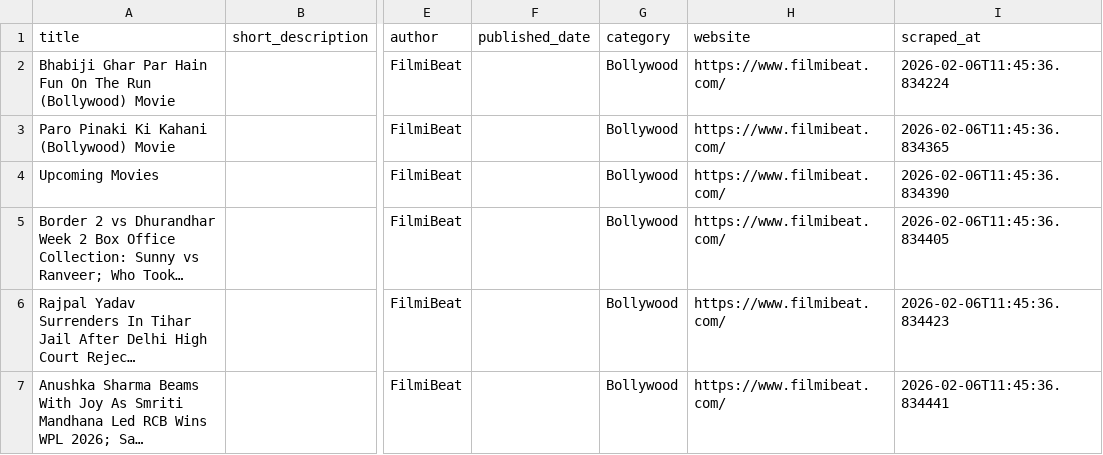
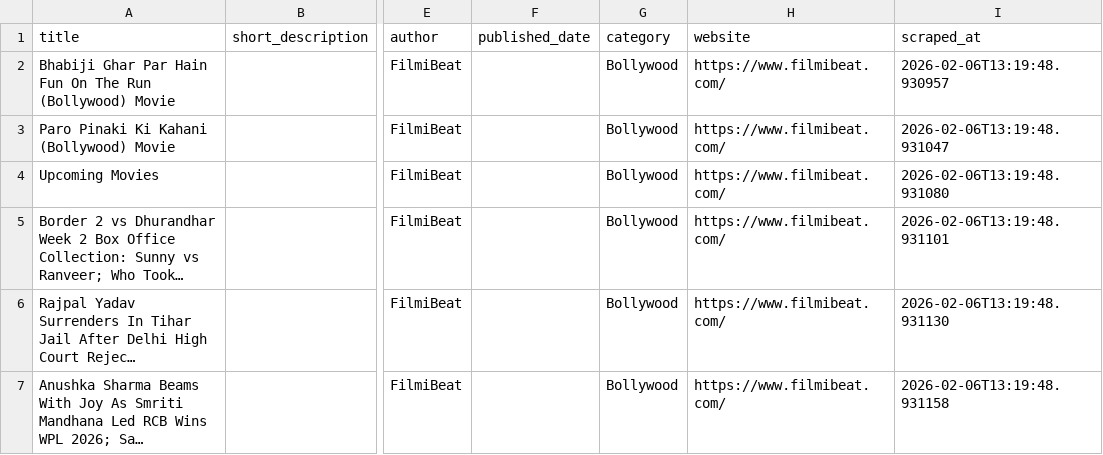
Before and after one commit to Ankitbrmn07/ALL-in-One-Scrapping, a CSV file: data/bollywood/filmibeat_data.csv, drawn as a sheet; only a part is shown, gaps mark what is left out; long unchanged cells end in …; the diff covers the shown part only; the diff names each change by its address in the sheet, - before the commit and + after, or states it on an @@ line.

```diff
--- a/data/bollywood/filmibeat_data.csv
+++ b/data/bollywood/filmibeat_data.csv
-I2 (scraped_at): 2026-02-06T11:45:36.834224
+I2 (scraped_at): 2026-02-06T13:19:48.930957
-I3 (scraped_at): 2026-02-06T11:45:36.834365
+I3 (scraped_at): 2026-02-06T13:19:48.931047
-I4 (scraped_at): 2026-02-06T11:45:36.834390
+I4 (scraped_at): 2026-02-06T13:19:48.931080
-I5 (scraped_at): 2026-02-06T11:45:36.834405
+I5 (scraped_at): 2026-02-06T13:19:48.931101
-I6 (scraped_at): 2026-02-06T11:45:36.834423
+I6 (scraped_at): 2026-02-06T13:19:48.931130
-I7 (scraped_at): 2026-02-06T11:45:36.834441
+I7 (scraped_at): 2026-02-06T13:19:48.931158
```
Also changed, not shown: 1 added row, 1 removed row and 19 edited cells elsewhere in this file, data/biography/wikipedia_data.csv, data/health/healthline_data.csv, 17 other files.
